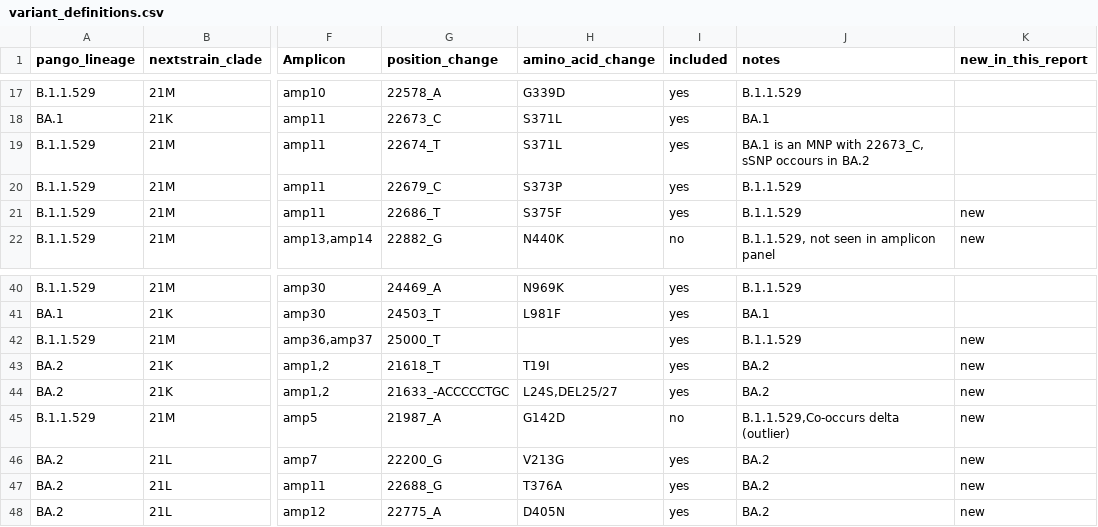
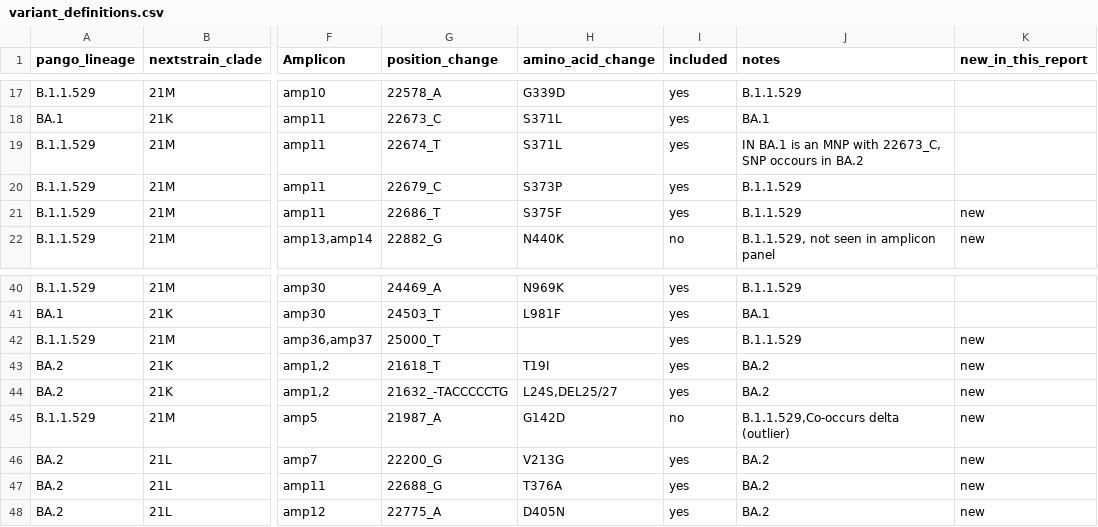
Before and after one commit to ggrimes/variant_definitions, a CSV file: variants/variant_definitions.csv, drawn as a sheet; only a part is shown, gaps mark what is left out; the diff names each change by its address in the sheet, - before the commit and + after, or states it on an @@ line.

Commit message:
changed BA.2 position change to 21632_-TACCCCCTG for DEL25/27

```diff
--- a/variants/variant_definitions.csv
+++ b/variants/variant_definitions.csv
-J19 (notes): BA.1 is an MNP with 22673_C, sSNP occours in…
+J19 (notes): IN BA.1 is an MNP with 22673_C, SNP occours in…
-G44 (position_change): 21633_-ACCCCCTGC
+G44 (position_change): 21632_-TACCCCCTG
```
